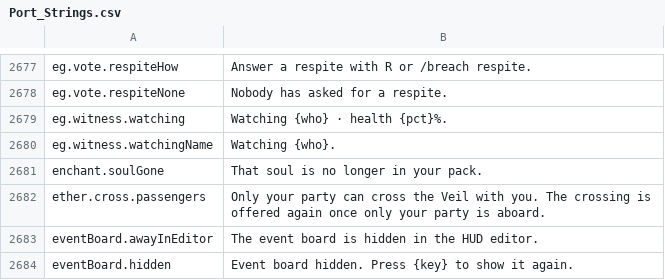
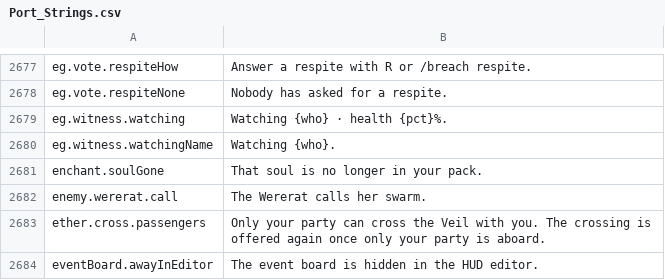
Before and after one commit to Killbow/bunnyfall, a CSV file: locales/en/Port_Strings.csv, drawn as a sheet; only a part is shown, gaps mark what is left out; the shorter side is filled out with more unchanged rows.

Commit message:
Add the Wererat surprise encounter

```diff
--- a/locales/en/Port_Strings.csv
+++ b/locales/en/Port_Strings.csv
@@ -2681,2 +2681,3 @@ eg.witness.watchingName,"Watching {who}."
 enchant.soulGone,"That soul is no longer in your pack."
+enemy.wererat.call,"The Wererat calls her swarm."
 ether.cross.passengers,"Only your party can cross the Veil with you. The crossing is offered again once only your party is aboard."
```
Also changed, not shown: 30 other files.
